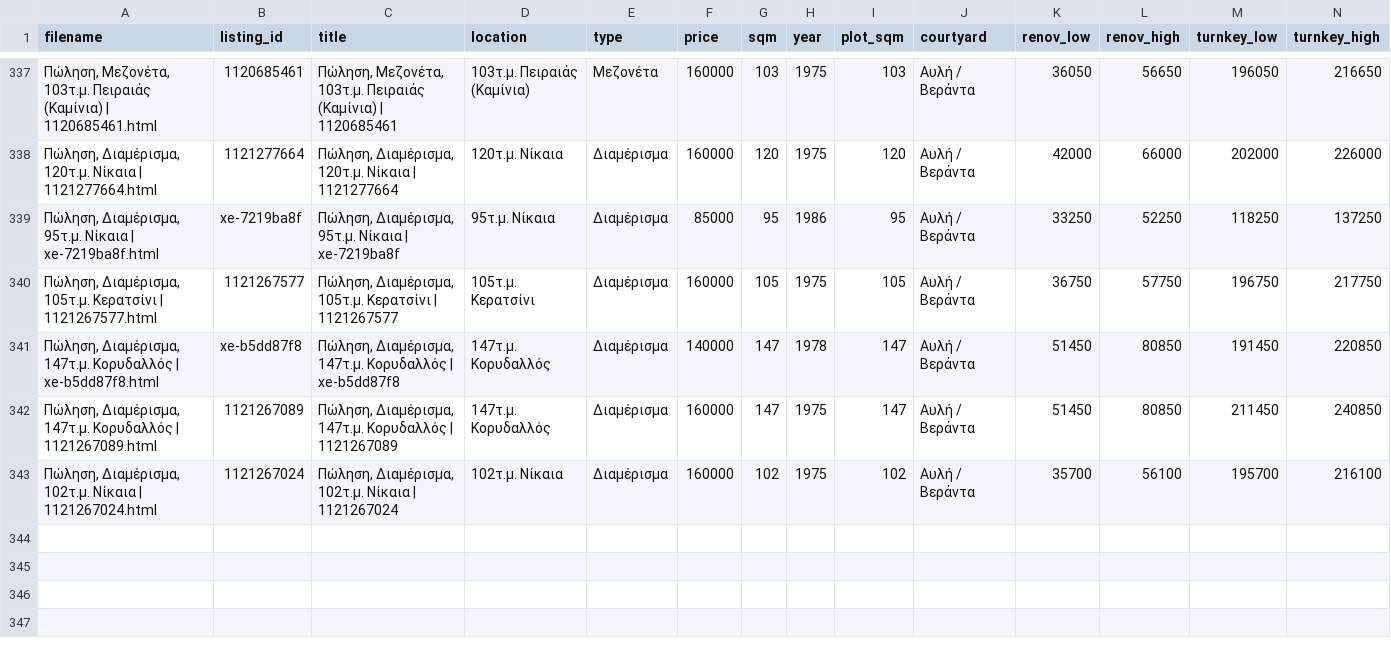
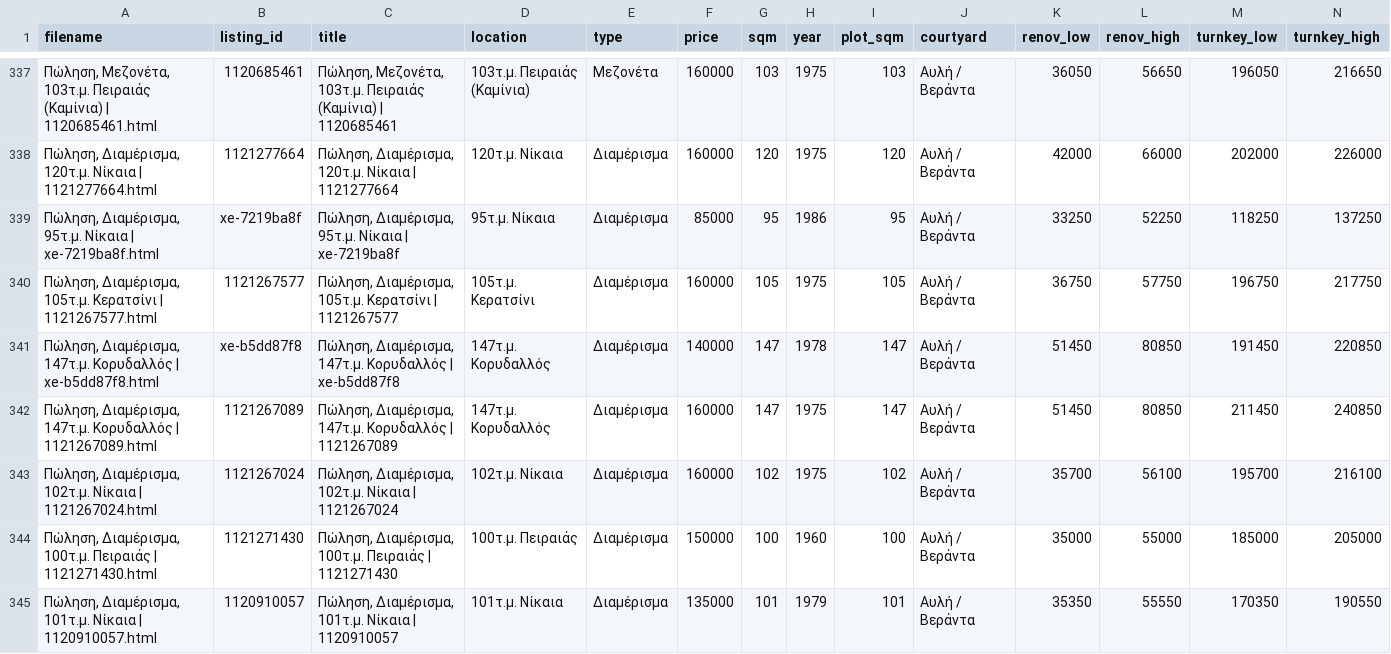
Before and after one commit to Nikolopoulos/spitia-hub, a CSV file: webarchives/processed_listings.csv, drawn as a sheet; only a part is shown, gaps mark what is left out; rows hold the shown columns only; the diff names each change by its address in the sheet, - before the commit and + after, or states it on an @@ line.

```diff
--- a/webarchives/processed_listings.csv
+++ b/webarchives/processed_listings.csv
+row 344: Πώληση, Διαμέρισμα, 100τ.μ. Πειραιάς | 1121271430.html | 1121271430 | Πώληση, Διαμέρισμα, 100τ.μ. Πειραιάς | 1121271430 | 100τ.μ. Πειραιάς | Διαμέρισμα | 150000 | 100 | 1960 | 100 | Αυλή / Βεράντα | 35000 | 55000 | 185000 | 205000
+row 345: Πώληση, Διαμέρισμα, 101τ.μ. Νίκαια | 1120910057.html | 1120910057 | Πώληση, Διαμέρισμα, 101τ.μ. Νίκαια | 1120910057 | 101τ.μ. Νίκαια | Διαμέρισμα | 135000 | 101 | 1979 | 101 | Αυλή / Βεράντα | 35350 | 55550 | 170350 | 190550
```
Also changed, not shown: 3 other files.
